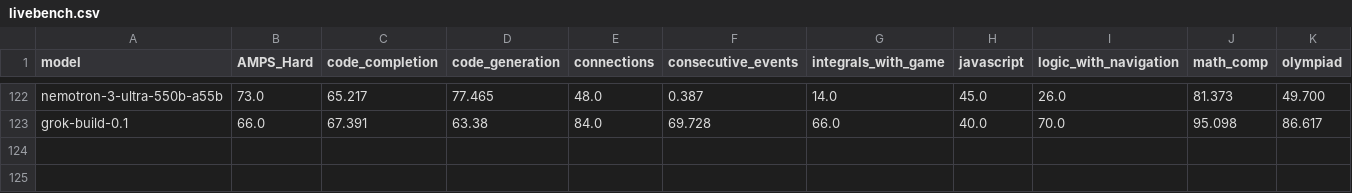
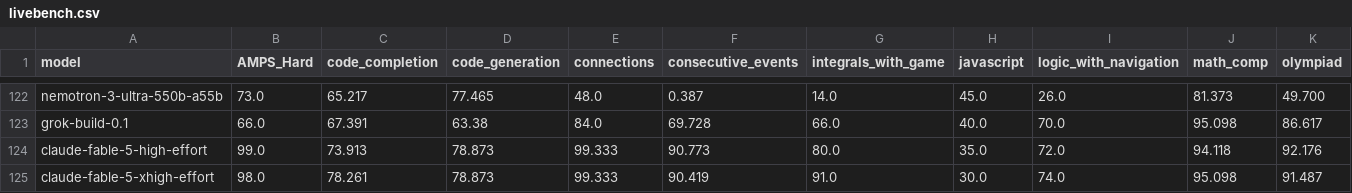
Before and after one commit to mindrones/livebenchviz, a CSV file: pipeline/out/livebench.csv, drawn as a sheet; only a part is shown, gaps mark what is left out; rows hold the shown columns only; the diff names each change by its address in the sheet, - before the commit and + after, or states it on an @@ line.

Commit message:
feat(data): add `claude-fable-5-high-effort` and `claude-fable-5-xhigh-effort`
Also, in development serve on port 5200
to avoid clashing with other projects usually served on 5173.

```diff
--- a/pipeline/out/livebench.csv
+++ b/pipeline/out/livebench.csv
+row 124: claude-fable-5-high-effort | 99.0 | 73.913 | 78.873 | 99.333 | 90.773 | 80.0 | 35.0 | 72.0 | 94.118 | 92.176
+row 125: claude-fable-5-xhigh-effort | 98.0 | 78.261 | 78.873 | 99.333 | 90.419 | 91.0 | 30.0 | 74.0 | 95.098 | 91.487
```
Also changed, not shown: 13 other files.
